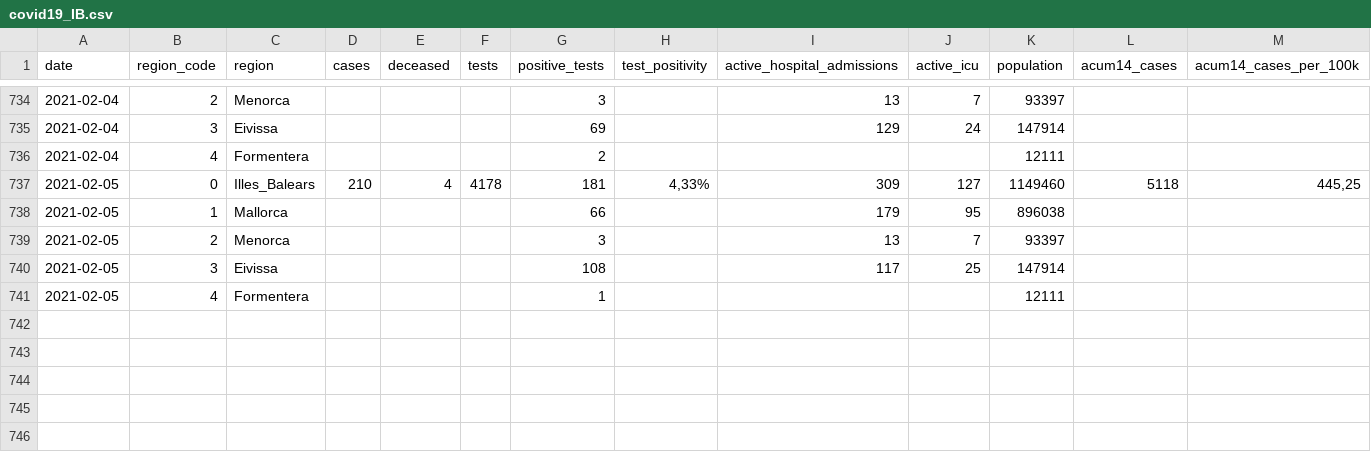
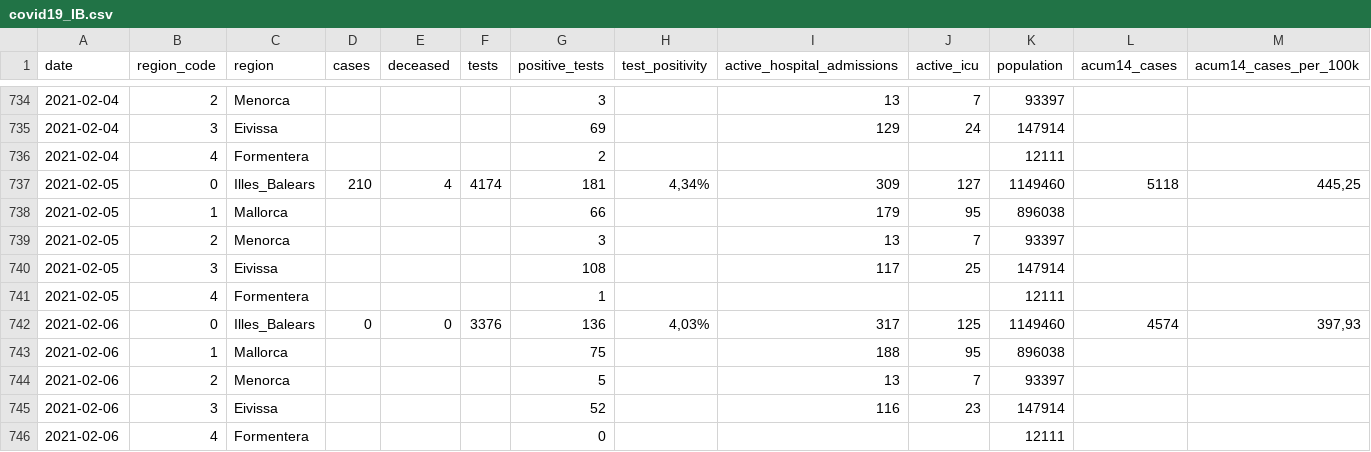
Before and after one commit to druizaguilera/covid19_IB, a CSV file: covid19_IB.csv, drawn as a sheet; only a part is shown, gaps mark what is left out; rows hold the shown columns only; the diff names each change by its address in the sheet, - before the commit and + after, or states it on an @@ line.

Commit message:
Add files via upload

```diff
--- a/covid19_IB.csv
+++ b/covid19_IB.csv
-F737 (tests): 4178
+F737 (tests): 4174
-H737 (test_positivity): 4,33%
+H737 (test_positivity): 4,34%
+row 742: 2021-02-06 | 0 | Illes_Balears | 0 | 0 | 3376 | 136 | 4,03% | 317 | 125 | 1149460 | 4574 | 397,93
+row 743: 2021-02-06 | 1 | Mallorca |  |  |  | 75 |  | 188 | 95 | 896038
+row 744: 2021-02-06 | 2 | Menorca |  |  |  | 5 |  | 13 | 7 | 93397
+row 745: 2021-02-06 | 3 | Eivissa |  |  |  | 52 |  | 116 | 23 | 147914
+row 746: 2021-02-06 | 4 | Formentera |  |  |  | 0 |  |  |  | 12111
```
